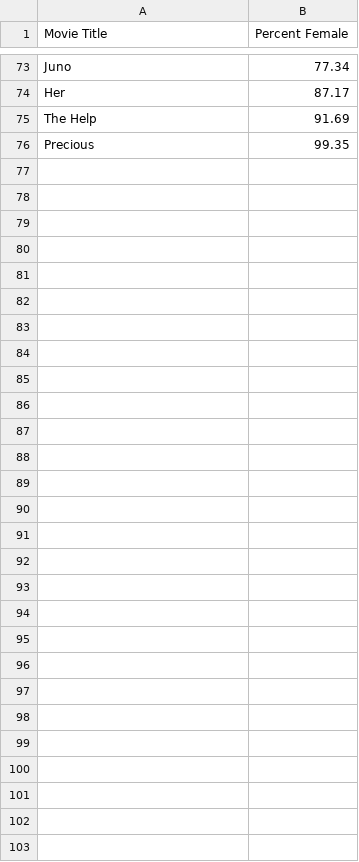
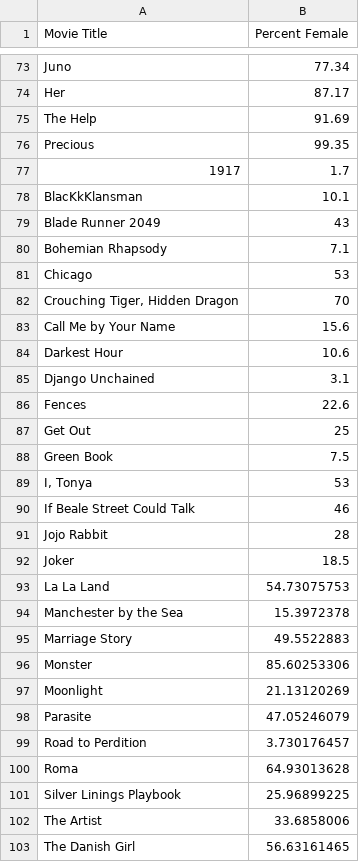
Before and after one commit to UW-CSE442-WI20/FP-oscars, a CSV file: src/dialogue-breakdown.csv, drawn as a sheet; only a part is shown, gaps mark what is left out.

```diff
--- a/src/dialogue-breakdown.csv
+++ b/src/dialogue-breakdown.csv
@@ -76 +76,28 @@ The Help,91.69
 Precious,99.35
+1917,1.7
+BlacKkKlansman,10.1
+Blade Runner 2049,43
+Bohemian Rhapsody,7.1
+Chicago,53
+"Crouching Tiger, Hidden Dragon",70
+Call Me by Your Name,15.6
+Darkest Hour,10.6
+Django Unchained,3.1
+Fences,22.6
+Get Out,25
+Green Book,7.5
+"I, Tonya ",53
+If Beale Street Could Talk,46
+Jojo Rabbit,28
+Joker,18.5
+La La Land,54.73075753
+Manchester by the Sea,15.3972378
+Marriage Story,49.5522883
+Monster,85.60253306
+Moonlight,21.13120269
+Parasite,47.05246079
+Road to Perdition,3.730176457
+Roma,64.93013628
+Silver Linings Playbook,25.96899225
+The Artist,33.6858006
+The Danish Girl,56.63161465
```
Also changed, not shown: 3 other files.
